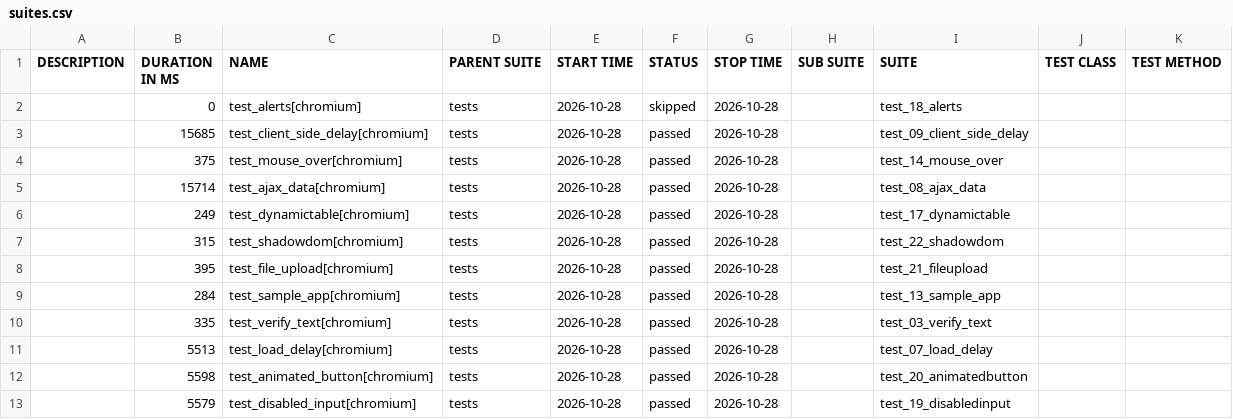
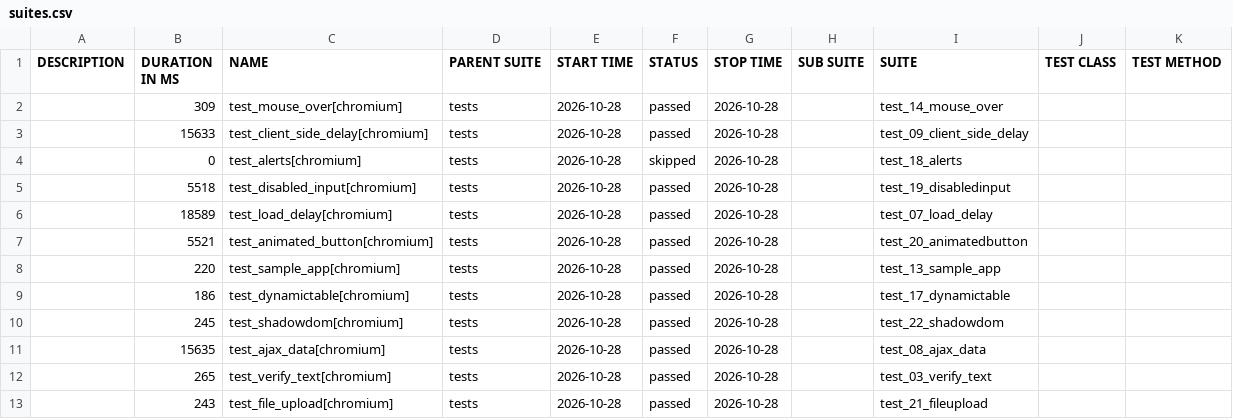
Before and after one commit to IF22I/uitap-automation, a CSV file: python/data/suites.csv, drawn as a sheet.

```diff
--- a/python/data/suites.csv
+++ b/python/data/suites.csv
@@ -1,13 +1,13 @@
 "DESCRIPTION","DURATION IN MS","NAME","PARENT SUITE","START TIME","STATUS","STOP TIME","SUB SUITE","SUITE","TEST CLASS","TEST METHOD"
+"","309","test_mouse_over[chromium]","tests","2026-10-28","passed","2026-10-28","","test_14_mouse_over","",""
+"","15633","test_client_side_delay[chromium]","tests","2026-10-28","passed","2026-10-28","","test_09_client_side_delay","",""
 "","0","test_alerts[chromium]","tests","2026-10-28","skipped","2026-10-28","","test_18_alerts","",""
-"","15685","test_client_side_delay[chromium]","tests","2026-10-28","passed","2026-10-28","","test_09_client_side_delay","",""
-"","375","test_mouse_over[chromium]","tests","2026-10-28","passed","2026-10-28","","test_14_mouse_over","",""
-"","15714","test_ajax_data[chromium]","tests","2026-10-28","passed","2026-10-28","","test_08_ajax_data","",""
-"","249","test_dynamictable[chromium]","tests","2026-10-28","passed","2026-10-28","","test_17_dynamictable","",""
-"","315","test_shadowdom[chromium]","tests","2026-10-28","passed","2026-10-28","","test_22_shadowdom","",""
-"","395","test_file_upload[chromium]","tests","2026-10-28","passed","2026-10-28","","test_21_fileupload","",""
-"","284","test_sample_app[chromium]","tests","2026-10-28","passed","2026-10-28","","test_13_sample_app","",""
-"","335","test_verify_text[chromium]","tests","2026-10-28","passed","2026-10-28","","test_03_verify_text","",""
-"","5513","test_load_delay[chromium]","tests","2026-10-28","passed","2026-10-28","","test_07_load_delay","",""
-"","5598","test_animated_button[chromium]","tests","2026-10-28","passed","2026-10-28","","test_20_animatedbutton","",""
-"","5579","test_disabled_input[chromium]","tests","2026-10-28","passed","2026-10-28","","test_19_disabledinput","",""
+"","5518","test_disabled_input[chromium]","tests","2026-10-28","passed","2026-10-28","","test_19_disabledinput","",""
+"","18589","test_load_delay[chromium]","tests","2026-10-28","passed","2026-10-28","","test_07_load_delay","",""
+"","5521","test_animated_button[chromium]","tests","2026-10-28","passed","2026-10-28","","test_20_animatedbutton","",""
+"","220","test_sample_app[chromium]","tests","2026-10-28","passed","2026-10-28","","test_13_sample_app","",""
+"","186","test_dynamictable[chromium]","tests","2026-10-28","passed","2026-10-28","","test_17_dynamictable","",""
+"","245","test_shadowdom[chromium]","tests","2026-10-28","passed","2026-10-28","","test_22_shadowdom","",""
+"","15635","test_ajax_data[chromium]","tests","2026-10-28","passed","2026-10-28","","test_08_ajax_data","",""
+"","265","test_verify_text[chromium]","tests","2026-10-28","passed","2026-10-28","","test_03_verify_text","",""
+"","243","test_file_upload[chromium]","tests","2026-10-28","passed","2026-10-28","","test_21_fileupload","",""
```
Also changed, not shown: 38 other files.
